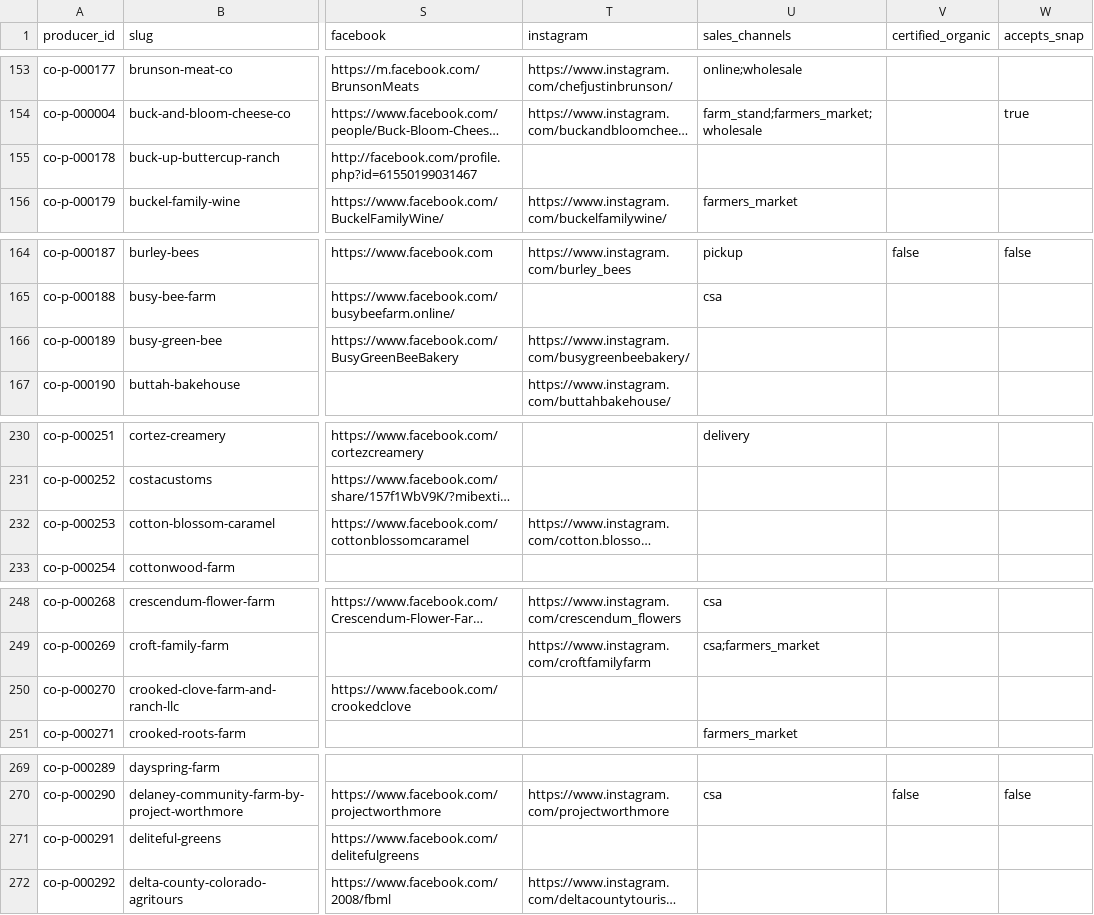
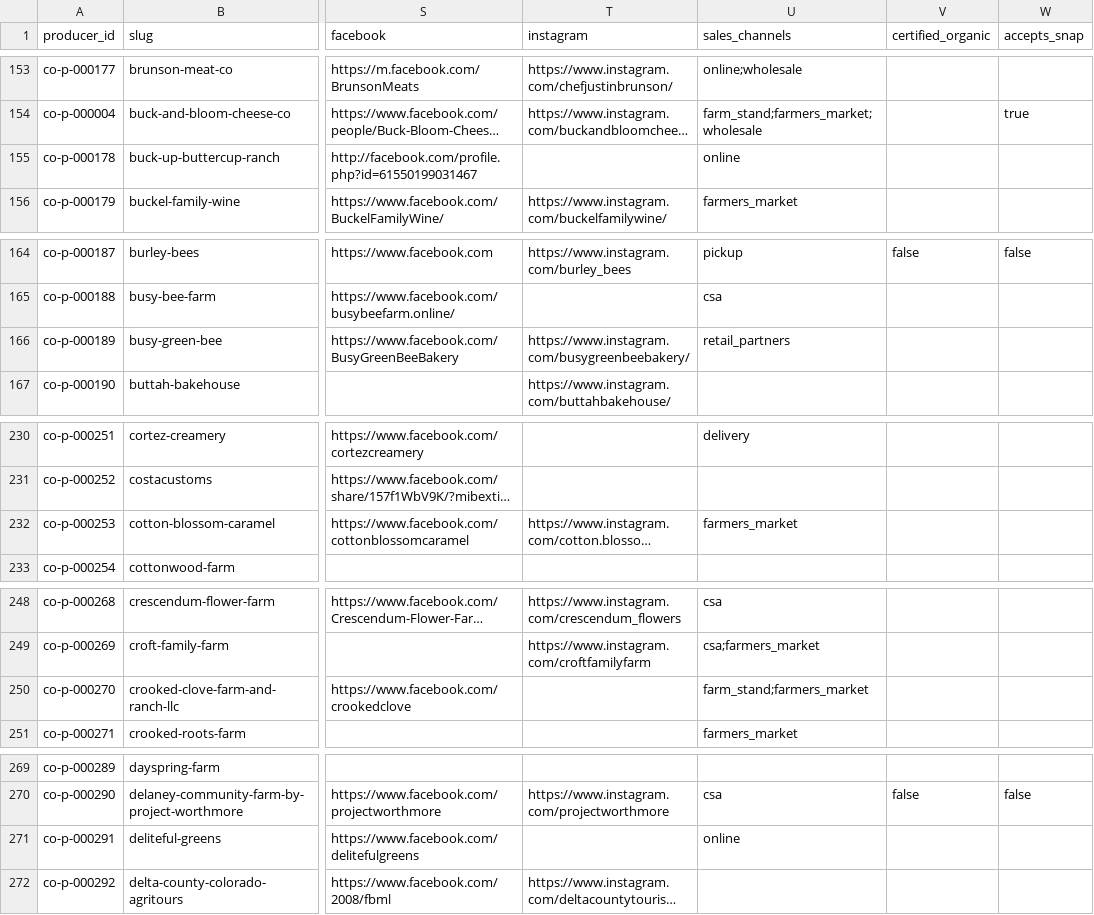
Before and after one commit to open-food-web/colorado-open-food-web, a CSV file: data/colorado/producers.csv, drawn as a sheet; only a part is shown, gaps mark what is left out; long unchanged cells end in …; the diff covers the shown part only; the diff names each change by its address in the sheet, - before the commit and + after, or states it on an @@ line.

```diff
--- a/data/colorado/producers.csv
+++ b/data/colorado/producers.csv
-U155 (sales_channels): (empty)
+U155 (sales_channels): online
-U166 (sales_channels): (empty)
+U166 (sales_channels): retail_partners
-U232 (sales_channels): (empty)
+U232 (sales_channels): farmers_market
-U250 (sales_channels): (empty)
+U250 (sales_channels): farm_stand;farmers_market
-U271 (sales_channels): (empty)
+U271 (sales_channels): online
```
Also changed, not shown: 28 edited cells elsewhere in this file, data/colorado/field_sources.csv.
